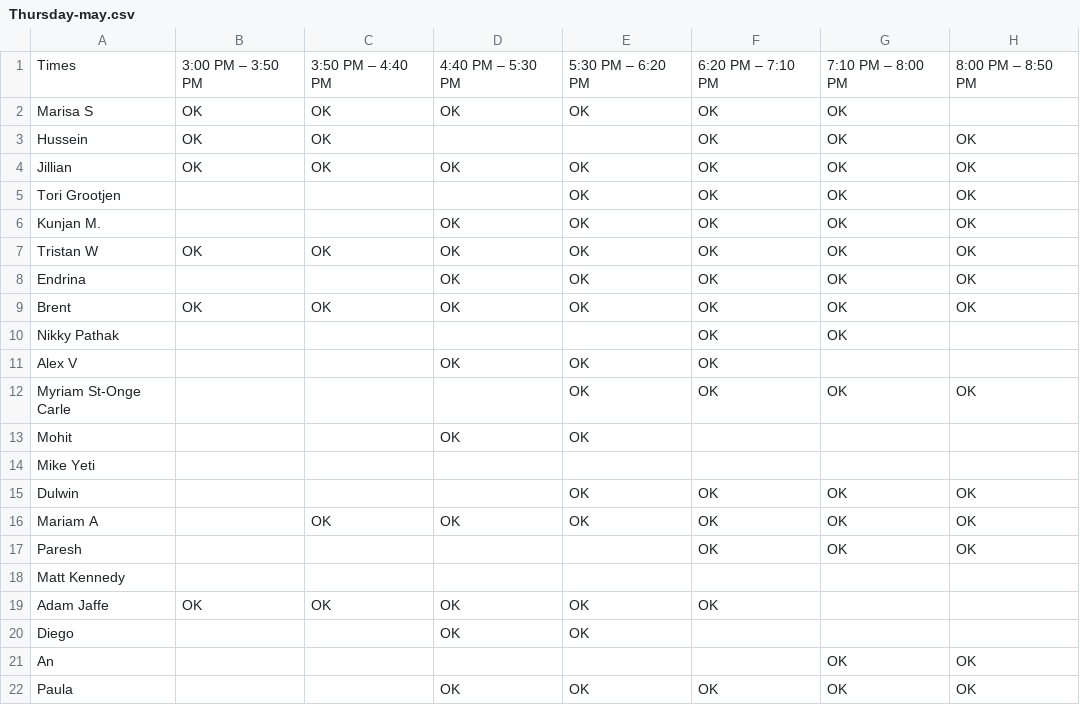
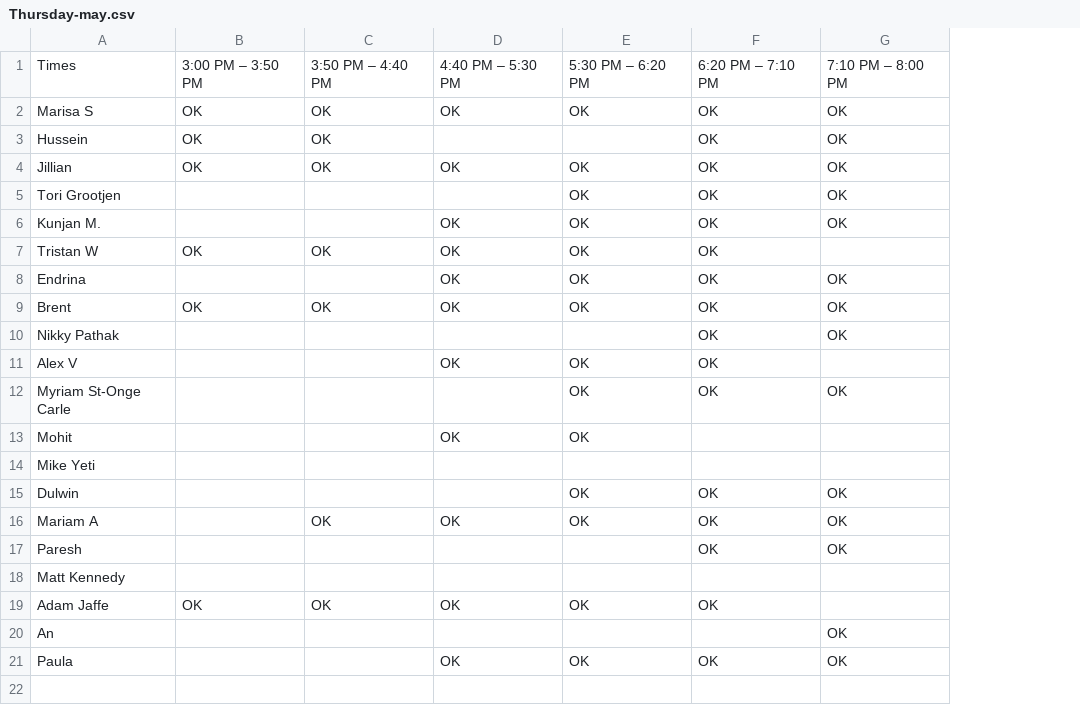
Before and after one commit to hsalemwalla/uwsquash_scheduler, a CSV file: Thursday-may.csv, drawn as a sheet; the diff names each change by its address in the sheet, - before the commit and + after, or states it on an @@ line.

```diff
--- a/Thursday-may.csv
+++ b/Thursday-may.csv
-column H, rows 1-17: 8:00 PM – 8:50 PM |  | OK | OK | OK | OK | OK | OK | OK |  |  | OK |  |  | OK | OK | OK; rows 21-22: OK | OK
-G7: OK
+G7: (empty)
-row 20: Diego |  |  | OK | OK
```
Also changed, not shown: Tuesday-may.csv, player_info.csv, 6 other files.
